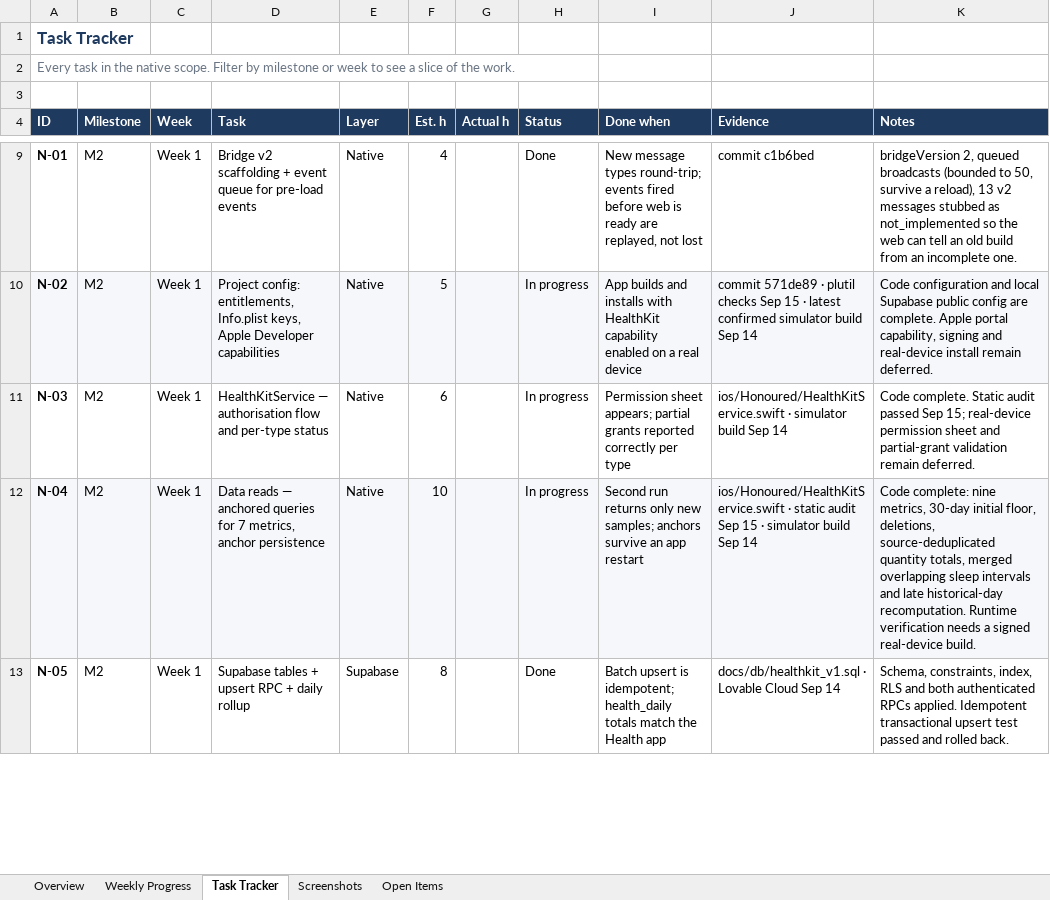
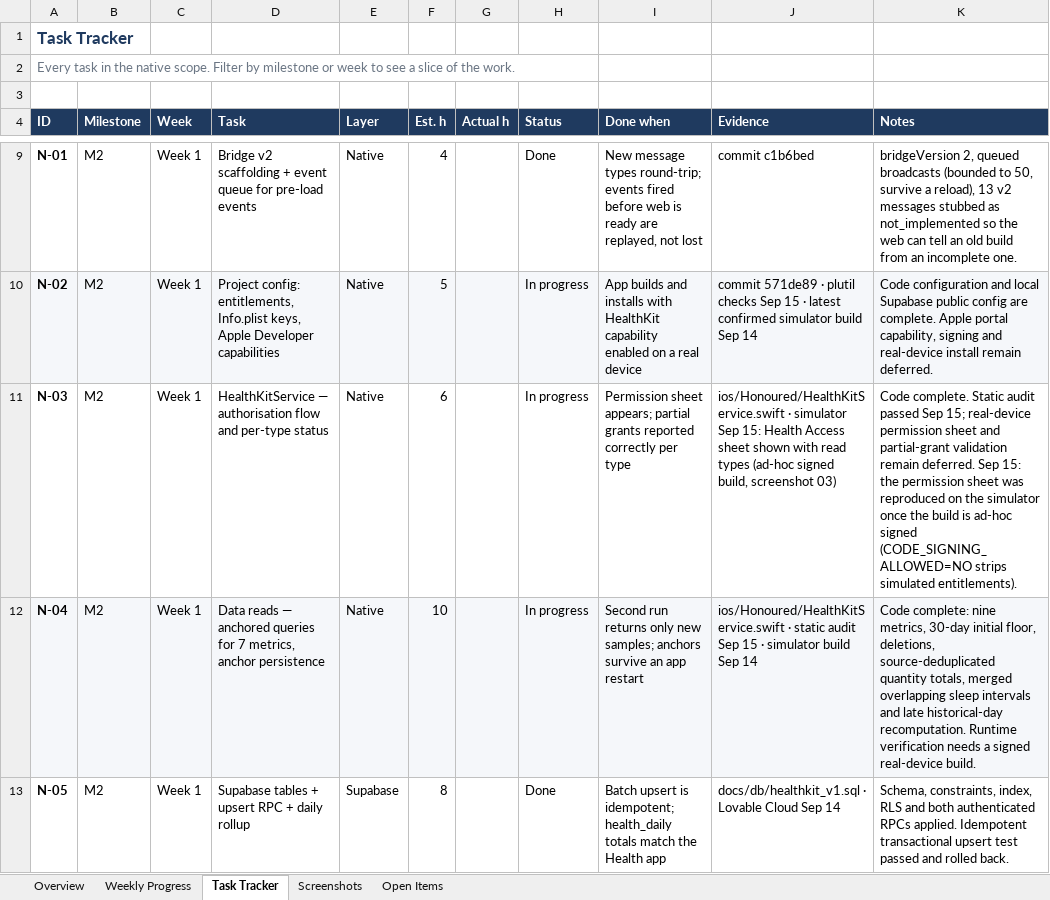
Before and after one commit to huyquocvq-lang/honoured-native, an Excel workbook: docs/Honoured-V1.1-Progress-Tracker.xlsx, sheet Task Tracker, drawn as a sheet; only a part is shown, gaps mark what is left out; values as stored, in another font and other column widths than the file's, no borders; conditional formats not drawn; the diff covers the shown part only; the diff names each change by its address in the sheet, - before the commit and + after, or states it on an @@ line.

Commit message:
docs: record N-13 goal detection progress and simulator evidence

```diff
--- a/docs/Honoured-V1.1-Progress-Tracker.xlsx (sheet Task Tracker)
+++ b/docs/Honoured-V1.1-Progress-Tracker.xlsx (sheet Task Tracker)
-J11 (Evidence): …· simulator build Sep 14
+J11 (Evidence): …· simulator Sep 15: Health Access sheet shown with read types (ad-hoc signed build, screenshot 03)
-K11 (Notes): …remain deferred.
+K11 (Notes): …remain deferred. Sep 15: the permission sheet was reproduced on the simulator once the build is ad-hoc signed (CODE_SIGNING_ALLOWED=NO strips simulated entitlements).
```
Also changed, not shown: 3 edited cells elsewhere in this sheet, sheet Weekly Progress, 1 other file.
